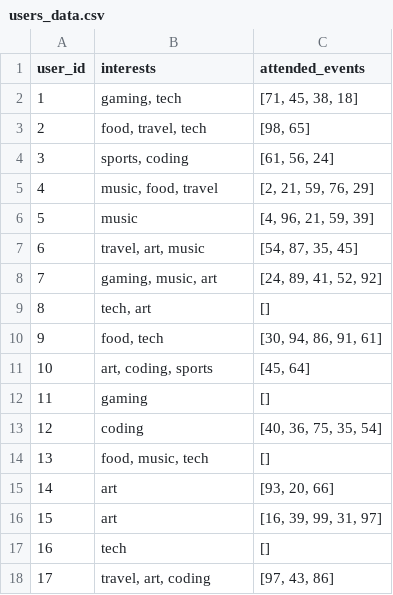
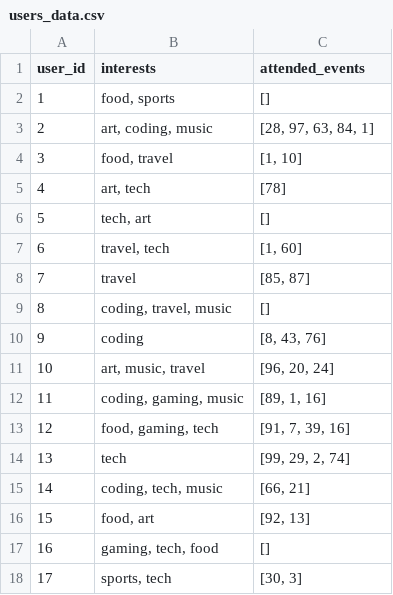
Before and after one commit to Ujjwal3492/MInorG18, a CSV file: users_data.csv, drawn as a sheet; only a part is shown; the diff covers the shown part only.

```diff
--- a/users_data.csv
+++ b/users_data.csv
@@ -1,18 +1,18 @@
 user_id,interests,attended_events
-1,"gaming, tech","[71, 45, 38, 18]"
-2,"food, travel, tech","[98, 65]"
-3,"sports, coding","[61, 56, 24]"
-4,"music, food, travel","[2, 21, 59, 76, 29]"
-5,music,"[4, 96, 21, 59, 39]"
-6,"travel, art, music","[54, 87, 35, 45]"
-7,"gaming, music, art","[24, 89, 41, 52, 92]"
-8,"tech, art",[]
-9,"food, tech","[30, 94, 86, 91, 61]"
-10,"art, coding, sports","[45, 64]"
-11,gaming,[]
-12,coding,"[40, 36, 75, 35, 54]"
-13,"food, music, tech",[]
-14,art,"[93, 20, 66]"
-15,art,"[16, 39, 99, 31, 97]"
-16,tech,[]
-17,"travel, art, coding","[97, 43, 86]"
+1,"food, sports",[]
+2,"art, coding, music","[28, 97, 63, 84, 1]"
+3,"food, travel","[1, 10]"
+4,"art, tech",[78]
+5,"tech, art",[]
+6,"travel, tech","[1, 60]"
+7,travel,"[85, 87]"
+8,"coding, travel, music",[]
+9,coding,"[8, 43, 76]"
+10,"art, music, travel","[96, 20, 24]"
+11,"coding, gaming, music","[89, 1, 16]"
+12,"food, gaming, tech","[91, 7, 39, 16]"
+13,tech,"[99, 29, 2, 74]"
+14,"coding, tech, music","[66, 21]"
+15,"food, art","[92, 13]"
+16,"gaming, tech, food",[]
+17,"sports, tech","[30, 3]"
```
Also changed, not shown: 65 edited cells elsewhere in this file, 24 other files.
